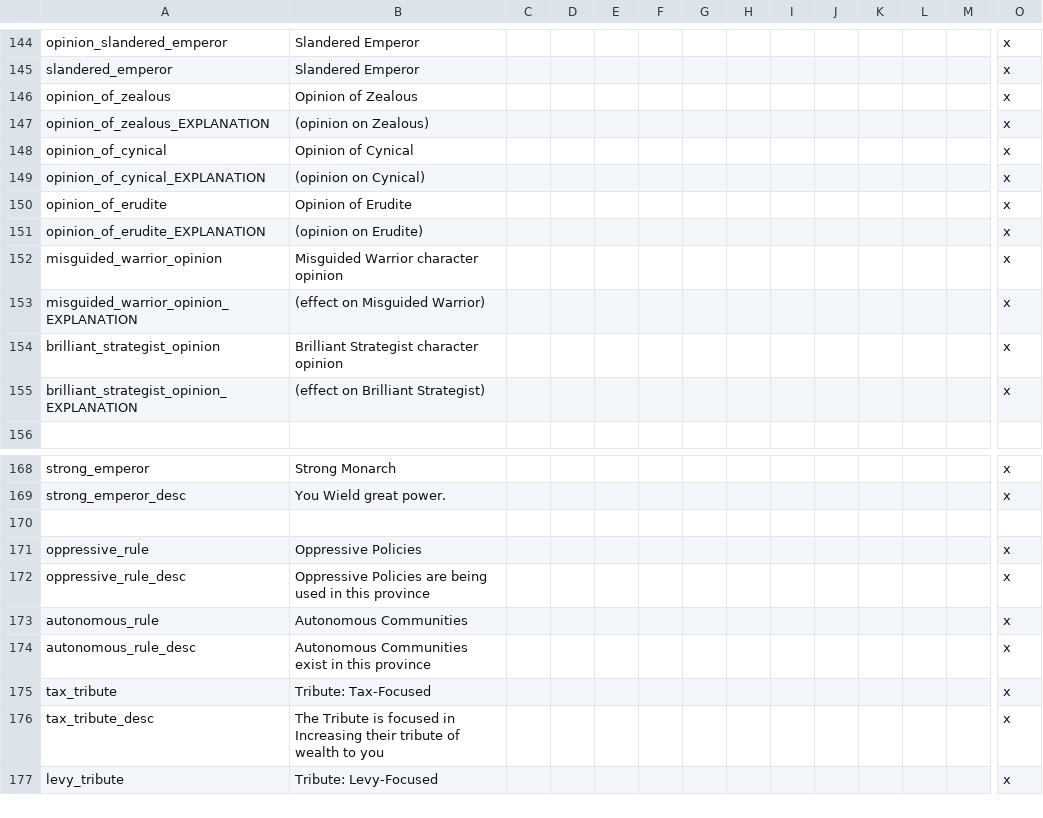
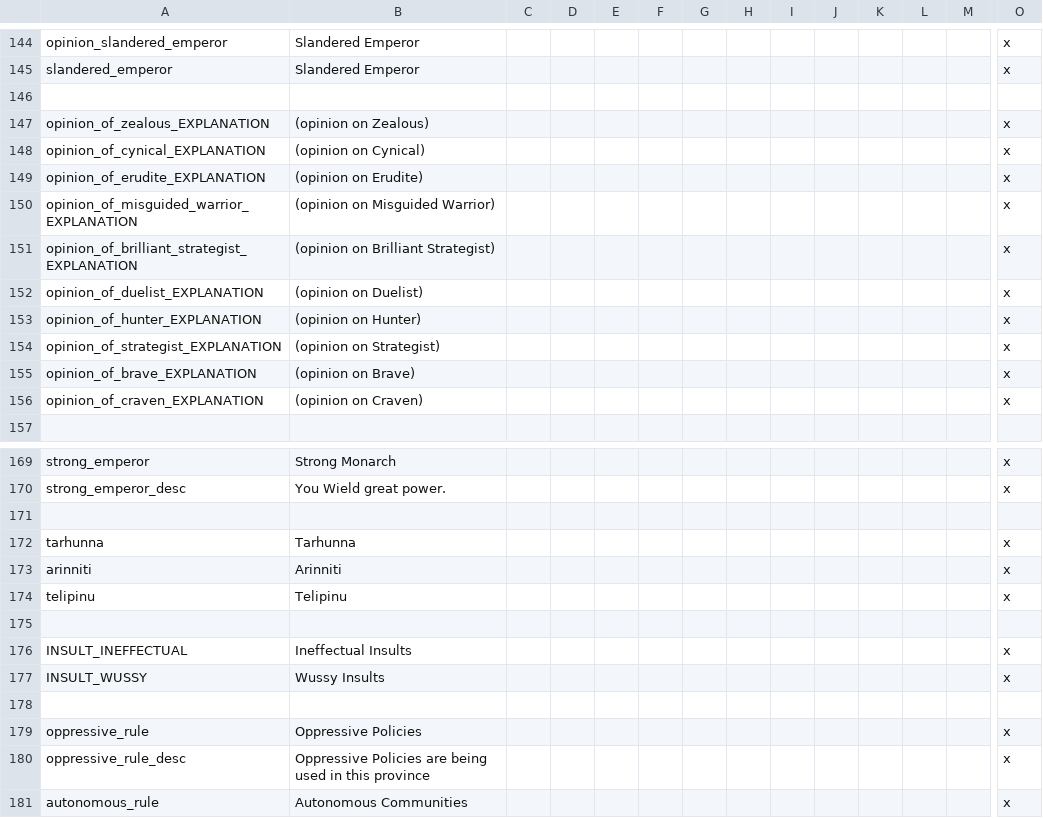
Before and after one commit to Conramagne/Bronze-Age-Mod, a CSV file: Fluvial Kings/localisation/00_fluvial_kings.csv, drawn as a sheet; only a part is shown, gaps mark what is left out; the shorter side is filled out with more unchanged rows; removed rows and columns are numbered as before the commit, all else as after; rows hold the shown columns only; the diff names each change by its address in the sheet, - before the commit and + after, or states it on an @@ line.

Commit message:
Adding opinion_of clauses

```diff
--- a/Fluvial Kings/localisation/00_fluvial_kings.csv
+++ b/Fluvial Kings/localisation/00_fluvial_kings.csv
-row 146: opinion_of_zealous | Opinion of Zealous |  |  |  |  |  |  |  |  |  |  |  | x
+row 146: (empty)
-row 148: opinion_of_cynical | Opinion of Cynical |  |  |  |  |  |  |  |  |  |  |  | x
-row 150: opinion_of_erudite | Opinion of Erudite |  |  |  |  |  |  |  |  |  |  |  | x
-row 152: misguided_warrior_opinion | Misguided Warrior character opinion |  |  |  |  |  |  |  |  |  |  |  | x
-A150: misguided_warrior_opinion_EXPLANATION
+A150: opinion_of_misguided_warrior_EXPLANATION
-B150: (effect on Misguided Warrior)
+B150: (opinion on Misguided Warrior)
-A151: brilliant_strategist_opinion
+A151: opinion_of_brilliant_strategist_EXPLANATION
-B151: Brilliant Strategist character opinion
+B151: (opinion on Brilliant Strategist)
+row 152: opinion_of_duelist_EXPLANATION | (opinion on Duelist) |  |  |  |  |  |  |  |  |  |  |  | x
+row 153: opinion_of_hunter_EXPLANATION | (opinion on Hunter) |  |  |  |  |  |  |  |  |  |  |  | x
-A154: brilliant_strategist_opinion_EXPLANATION
+A154: opinion_of_strategist_EXPLANATION
-B154: (effect on Brilliant Strategist)
+B154: (opinion on Strategist)
+row 155: opinion_of_brave_EXPLANATION | (opinion on Brave) |  |  |  |  |  |  |  |  |  |  |  | x
+row 156: opinion_of_craven_EXPLANATION | (opinion on Craven) |  |  |  |  |  |  |  |  |  |  |  | x
+row 171: (empty)
+row 172: tarhunna | Tarhunna |  |  |  |  |  |  |  |  |  |  |  | x
+row 173: arinniti | Arinniti |  |  |  |  |  |  |  |  |  |  |  | x
+row 174: telipinu | Telipinu |  |  |  |  |  |  |  |  |  |  |  | x
+row 175: (empty)
+row 176: INSULT_INEFFECTUAL | Ineffectual Insults |  |  |  |  |  |  |  |  |  |  |  | x
+row 177: INSULT_WUSSY | Wussy Insults |  |  |  |  |  |  |  |  |  |  |  | x
```
Also changed, not shown: Fluvial Kings/localisation/00_fk_events.csv.
